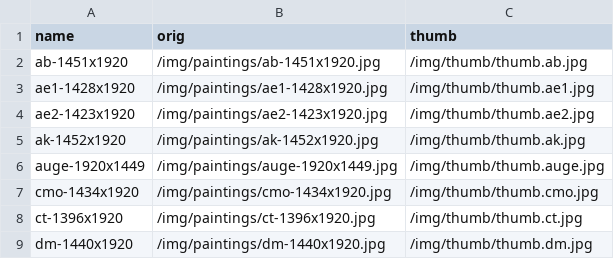
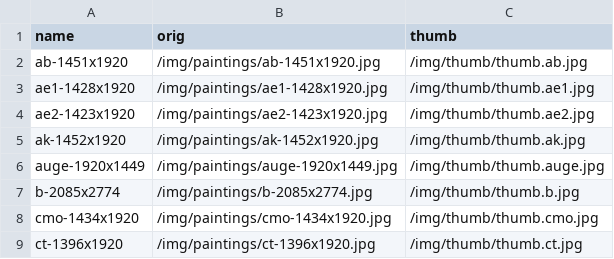
Before and after one commit to RaphaelRaabe/RaphaelRaabe.github.io, a CSV file: _data/paintings.csv, drawn as a sheet; only a part is shown; the shorter side is filled out with more unchanged rows.

```diff
--- a/_data/paintings.csv
+++ b/_data/paintings.csv
@@ -6,2 +6,3 @@ ak-1452x1920,/img/paintings/ak-1452x1920.jpg,/img/thumb/thumb.ak.jpg
 auge-1920x1449,/img/paintings/auge-1920x1449.jpg,/img/thumb/thumb.auge.jpg
+b-2085x2774,/img/paintings/b-2085x2774.jpg,/img/thumb/thumb.b.jpg
 cmo-1434x1920,/img/paintings/cmo-1434x1920.jpg,/img/thumb/thumb.cmo.jpg
```
Also changed, not shown: 2 other files.
